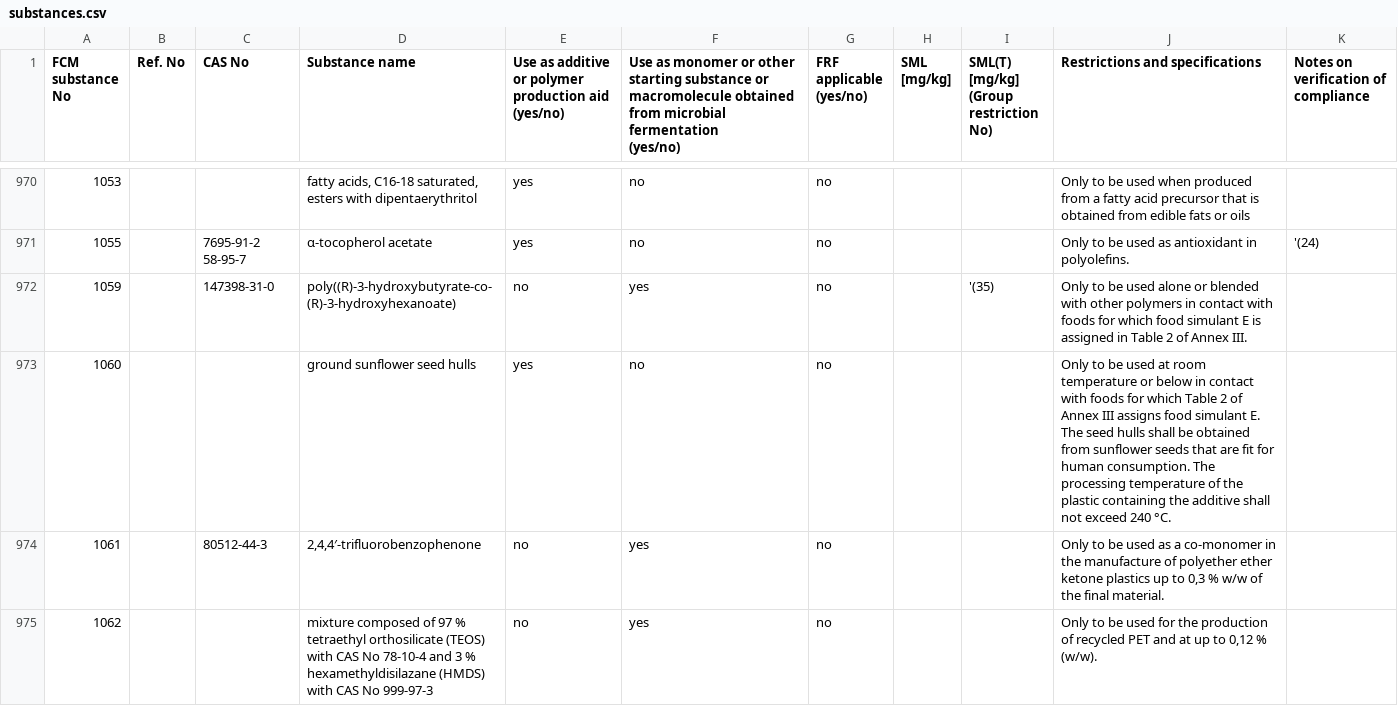
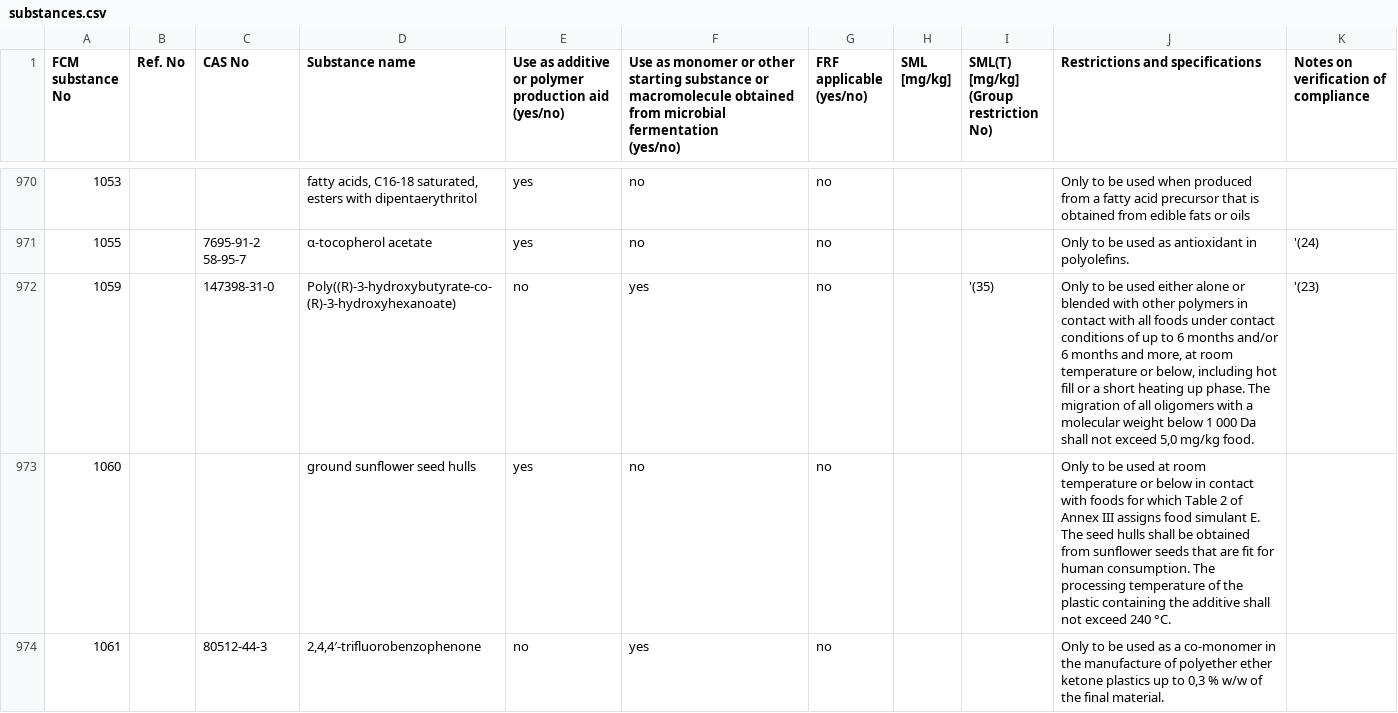
Before and after one commit to FoodStandardsAgency/eulegscrape, a CSV file: csv/foodcontact/plastic/substances.csv, drawn as a sheet; only a part is shown, gaps mark what is left out; the shorter side is filled out with more unchanged rows.

```diff
--- a/csv/foodcontact/plastic/substances.csv
+++ b/csv/foodcontact/plastic/substances.csv
@@ -977,3 +977,3 @@
 1055,,7695-91-2 58-95-7,α-tocopherol acetate,yes,no,no,,,Only to be used as antioxidant in polyolefins.,'(24)
-1059,,147398-31-0,poly((R)-3-hydroxybutyrate-co-(R)-3-hydroxyhexanoate),no,yes,no,,'(35),Only to be used alone or blended with other polymers in contact with foods for which food simulant E is assigned in Table 2 of Annex III.,
+1059,,147398-31-0,Poly((R)-3-hydroxybutyrate-co-(R)-3-hydroxyhexanoate),no,yes,no,,'(35),"Only to be used either alone or blended with other polymers in contact with all foods under contact conditions of up to 6 months and/or 6 months and more, at room temperature or below, including hot fill or a short heating up phase. The migration of all oligomers with a molecular weight below 1 000 Da shall not exceed 5,0 mg/kg food.",'(23)
 1060,,,ground sunflower seed hulls,yes,no,no,,,Only to be used at room temperature or below in contact with foods for which Table 2 of Annex III assigns food simulant E. The seed hulls shall be obtained from sunflower seeds that are fit for human consumption. The processing temperature of the plastic containing the additive shall not exceed 240 °C.,
```
Also changed, not shown: csv/additives/additives.csv, csv/contaminants/footnotes.csv, 18 other files.
